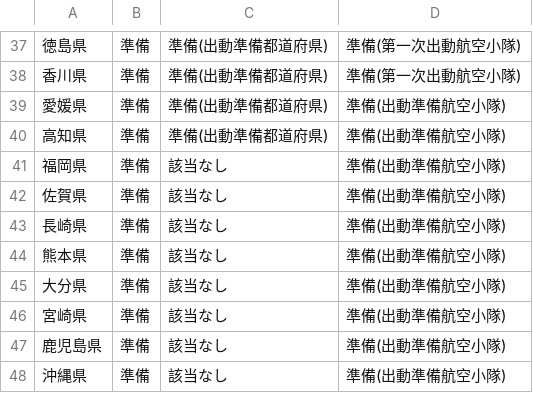
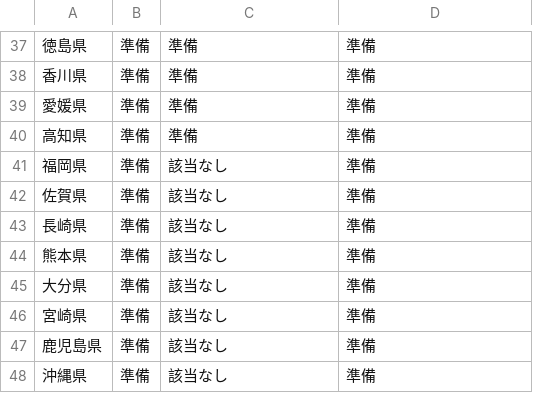
Before and after one commit to tadakazu1972/renrakumouICTandroid, a CSV file: app/src/main/assets/kaiiki6strong.csv, drawn as a sheet; only a part is shown, gaps mark what is left out; the diff covers the shown part only.

```diff
--- a/app/src/main/assets/kaiiki6strong.csv
+++ b/app/src/main/assets/kaiiki6strong.csv
@@ -37,12 +37,12 @@
-徳島県,準備,準備(出動準備都道府県),準備(第一次出動航空小隊)
-香川県,準備,準備(出動準備都道府県),準備(第一次出動航空小隊)
-愛媛県,準備,準備(出動準備都道府県),準備(出動準備航空小隊)
-高知県,準備,準備(出動準備都道府県),準備(出動準備航空小隊)
-福岡県,準備,該当なし,準備(出動準備航空小隊)
-佐賀県,準備,該当なし,準備(出動準備航空小隊)
-長崎県,準備,該当なし,準備(出動準備航空小隊)
-熊本県,準備,該当なし,準備(出動準備航空小隊)
-大分県,準備,該当なし,準備(出動準備航空小隊)
-宮崎県,準備,該当なし,準備(出動準備航空小隊)
-鹿児島県,準備,該当なし,準備(出動準備航空小隊)
-沖縄県,準備,該当なし,準備(出動準備航空小隊)
+徳島県,準備,準備,準備
+香川県,準備,準備,準備
+愛媛県,準備,準備,準備
+高知県,準備,準備,準備
+福岡県,準備,該当なし,準備
+佐賀県,準備,該当なし,準備
+長崎県,準備,該当なし,準備
+熊本県,準備,該当なし,準備
+大分県,準備,該当なし,準備
+宮崎県,準備,該当なし,準備
+鹿児島県,準備,該当なし,準備
+沖縄県,準備,該当なし,準備
```
Also changed, not shown: 43 edited cells elsewhere in this file, app/src/main/assets/kaiiki7.csv, 2 other files.
